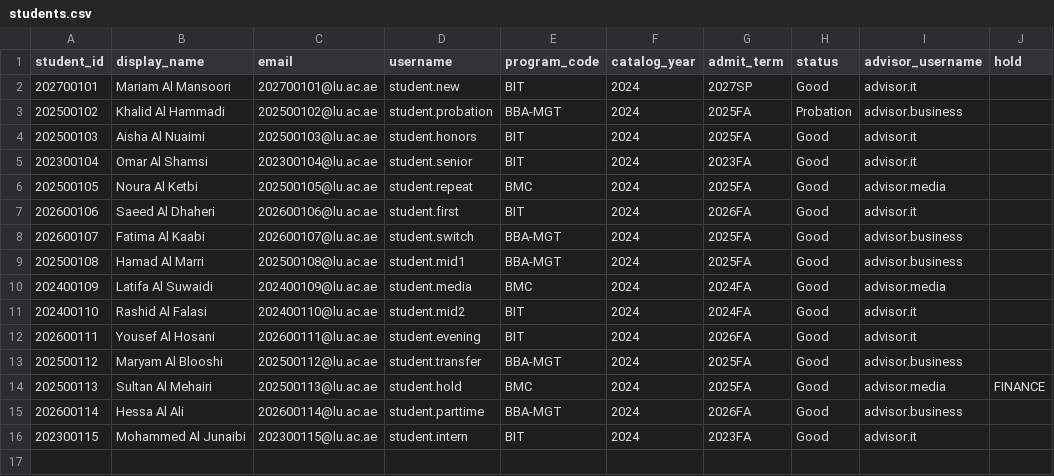
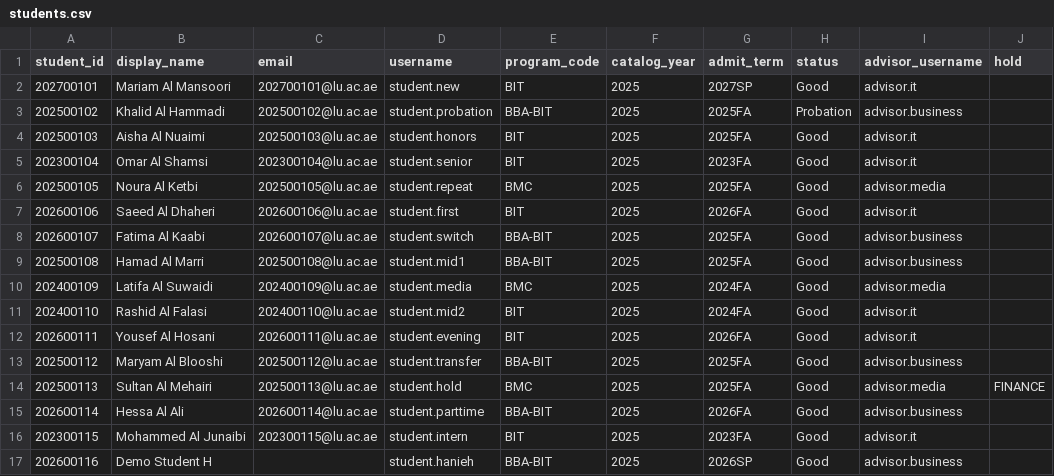
Before and after one commit to hankhali/liwa-registration, a CSV file: src/Liwa.Infrastructure/Seeding/Demo/students.csv, drawn as a sheet.

Commit message:
Real catalog data: Liwa University Catalog 2025-2026
- docs/reference/: the official catalog PDF and catalog-2025-2026-courses.json (extracted by scripts/extract_catalog.py).
- scripts/generate-demo-data.py builds the seed from the catalog: 112 courses (codes, titles, credits, prerequisites,
  descriptions), three real 123-credit plans with requirement groups, electives and the Year/Semester sequence:
  BBA in Business Information Technology, BIT General Track, Mass Communication (Public Relations). Self-checks:
  totals, study-plan slots, unknown courses, cycles, prerequisite cross-check against the course descriptions.
- courses.csv / degree-plans.csv gain a source column (catalog page); the importer accepts it.
- Offering pattern: every course every term (registrar question). Spring 2027 timetable regenerated (264 sections).
- Terms named by academic year (Spring 2026-2027, Summer 1 2025-2026); Summer 2 recorded as a registrar question.
- 16 demo students: the stories re-mapped onto the real plans, plus student.hanieh (a real BBA-BIT record,
  anonymised; weekday evenings).
- Tests updated for real codes; the 8-semester test now checks within 8 (BBA-BIT projects 7 at 18 credits).
- docs/assumptions.md: Real catalog data (K1-K14), registrar checklist, catalog inconsistencies.
Tests: 222 unit, 96 integration, 74 frontend.

```diff
--- a/src/Liwa.Infrastructure/Seeding/Demo/students.csv
+++ b/src/Liwa.Infrastructure/Seeding/Demo/students.csv
@@ -1,16 +1,17 @@
 student_id,display_name,email,username,program_code,catalog_year,admit_term,status,advisor_username,hold
-202700101,Mariam Al Mansoori,202700101@lu.ac.ae,student.new,BIT,2024,2027SP,Good,advisor.it,
-202500102,Khalid Al Hammadi,202500102@lu.ac.ae,student.probation,BBA-MGT,2024,2025FA,Probation,advisor.business,
-202500103,Aisha Al Nuaimi,202500103@lu.ac.ae,student.honors,BIT,2024,2025FA,Good,advisor.it,
-202300104,Omar Al Shamsi,202300104@lu.ac.ae,student.senior,BIT,2024,2023FA,Good,advisor.it,
-202500105,Noura Al Ketbi,202500105@lu.ac.ae,student.repeat,BMC,2024,2025FA,Good,advisor.media,
-202600106,Saeed Al Dhaheri,202600106@lu.ac.ae,student.first,BIT,2024,2026FA,Good,advisor.it,
-202600107,Fatima Al Kaabi,202600107@lu.ac.ae,student.switch,BBA-MGT,2024,2025FA,Good,advisor.business,
-202500108,Hamad Al Marri,202500108@lu.ac.ae,student.mid1,BBA-MGT,2024,2025FA,Good,advisor.business,
-202400109,Latifa Al Suwaidi,202400109@lu.ac.ae,student.media,BMC,2024,2024FA,Good,advisor.media,
-202400110,Rashid Al Falasi,202400110@lu.ac.ae,student.mid2,BIT,2024,2024FA,Good,advisor.it,
-202600111,Yousef Al Hosani,202600111@lu.ac.ae,student.evening,BIT,2024,2026FA,Good,advisor.it,
-202500112,Maryam Al Blooshi,202500112@lu.ac.ae,student.transfer,BBA-MGT,2024,2025FA,Good,advisor.business,
-202500113,Sultan Al Mehairi,202500113@lu.ac.ae,student.hold,BMC,2024,2025FA,Good,advisor.media,FINANCE
-202600114,Hessa Al Ali,202600114@lu.ac.ae,student.parttime,BBA-MGT,2024,2026FA,Good,advisor.business,
-202300115,Mohammed Al Junaibi,202300115@lu.ac.ae,student.intern,BIT,2024,2023FA,Good,advisor.it,
+202700101,Mariam Al Mansoori,202700101@lu.ac.ae,student.new,BIT,2025,2027SP,Good,advisor.it,
+202500102,Khalid Al Hammadi,202500102@lu.ac.ae,student.probation,BBA-BIT,2025,2025FA,Probation,advisor.business,
+202500103,Aisha Al Nuaimi,202500103@lu.ac.ae,student.honors,BIT,2025,2025FA,Good,advisor.it,
+202300104,Omar Al Shamsi,202300104@lu.ac.ae,student.senior,BIT,2025,2023FA,Good,advisor.it,
+202500105,Noura Al Ketbi,202500105@lu.ac.ae,student.repeat,BMC,2025,2025FA,Good,advisor.media,
+202600106,Saeed Al Dhaheri,202600106@lu.ac.ae,student.first,BIT,2025,2026FA,Good,advisor.it,
+202600107,Fatima Al Kaabi,202600107@lu.ac.ae,student.switch,BBA-BIT,2025,2025FA,Good,advisor.business,
+202500108,Hamad Al Marri,202500108@lu.ac.ae,student.mid1,BBA-BIT,2025,2025FA,Good,advisor.business,
+202400109,Latifa Al Suwaidi,202400109@lu.ac.ae,student.media,BMC,2025,2024FA,Good,advisor.media,
+202400110,Rashid Al Falasi,202400110@lu.ac.ae,student.mid2,BIT,2025,2024FA,Good,advisor.it,
+202600111,Yousef Al Hosani,202600111@lu.ac.ae,student.evening,BIT,2025,2026FA,Good,advisor.it,
+202500112,Maryam Al Blooshi,202500112@lu.ac.ae,student.transfer,BBA-BIT,2025,2025FA,Good,advisor.business,
+202500113,Sultan Al Mehairi,202500113@lu.ac.ae,student.hold,BMC,2025,2025FA,Good,advisor.media,FINANCE
+202600114,Hessa Al Ali,202600114@lu.ac.ae,student.parttime,BBA-BIT,2025,2026FA,Good,advisor.business,
+202300115,Mohammed Al Junaibi,202300115@lu.ac.ae,student.intern,BIT,2025,2023FA,Good,advisor.it,
+202600116,Demo Student H,,student.hanieh,BBA-BIT,2025,2026SP,Good,advisor.business,
```
Also changed, not shown: src/Liwa.Infrastructure/Seeding/Demo/degree-plans.csv, src/Liwa.Infrastructure/Seeding/Demo/programs.csv, 36 other files.
